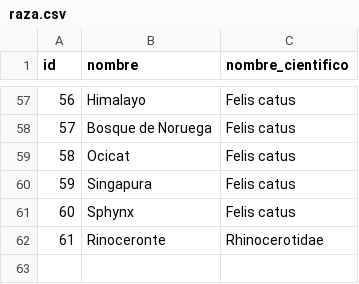
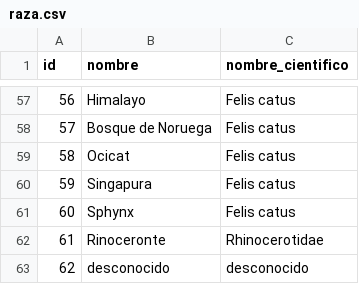
Before and after one commit to JoakinGC/System-Paw-care, a CSV file: src/main/resources/config/liquibase/fake-data/raza.csv, drawn as a sheet; only a part is shown, gaps mark what is left out.

```diff
--- a/src/main/resources/config/liquibase/fake-data/raza.csv
+++ b/src/main/resources/config/liquibase/fake-data/raza.csv
@@ -62 +62,2 @@ id;nombre;nombre_cientifico
 61;Rinoceronte;Rhinocerotidae
+62;desconocido;desconocido
```
Also changed, not shown: 2 other files.
